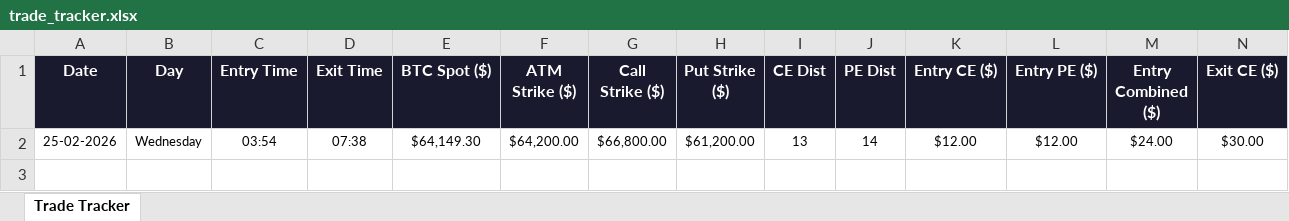
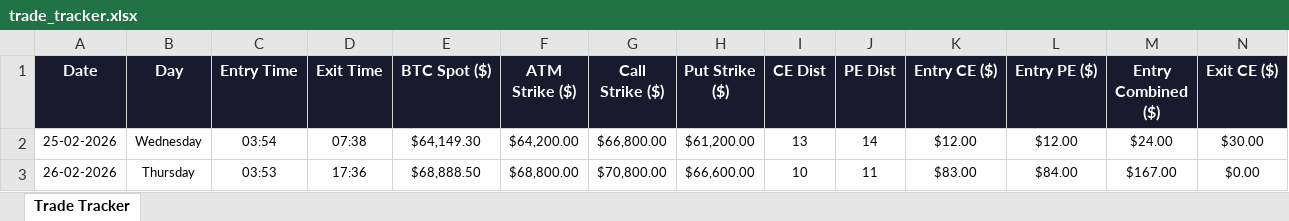
Before and after one commit to Ramu-Kasi/15StrikesFarOTMPicker, an Excel workbook: trade_tracker.xlsx, sheet Trade Tracker, drawn as a sheet; only a part is shown; values as stored, in another font and other column widths than the file's, no borders; rows hold the shown columns only; the diff names each change by its address in the sheet, - before the commit and + after, or states it on an @@ line.

```diff
--- a/trade_tracker.xlsx (sheet Trade Tracker)
+++ b/trade_tracker.xlsx (sheet Trade Tracker)
+row 3: 26-02-2026 | Thursday | 03:53 | 17:36 | $68,888.50 | $68,800.00 | $70,800.00 | $66,600.00 | 10 | 11 | $83.00 | $84.00 | $167.00 | $0.00
```
Also changed, not shown: 1 other file.
